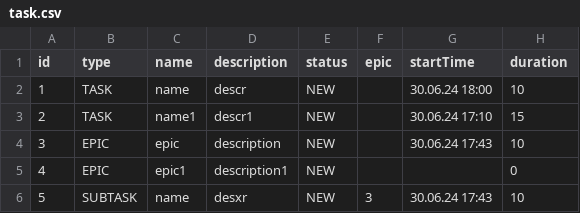
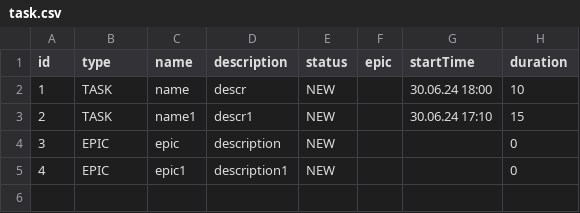
Before and after one commit to maximroxif/java-kanban, a CSV file: task.csv, drawn as a sheet.

```diff
--- a/task.csv
+++ b/task.csv
@@ -3,4 +3,3 @@ id,type,name,description,status,epic,startTime,duration
 2,TASK,name1,descr1,NEW,,30.06.24 17:10,15
-3,EPIC,epic,description,NEW,,30.06.24 17:43,10
+3,EPIC,epic,description,NEW,,,0
 4,EPIC,epic1,description1,NEW,,,0
-5,SUBTASK,name,desxr,NEW,3,30.06.24 17:43,10
```
Also changed, not shown: 5 other files.
